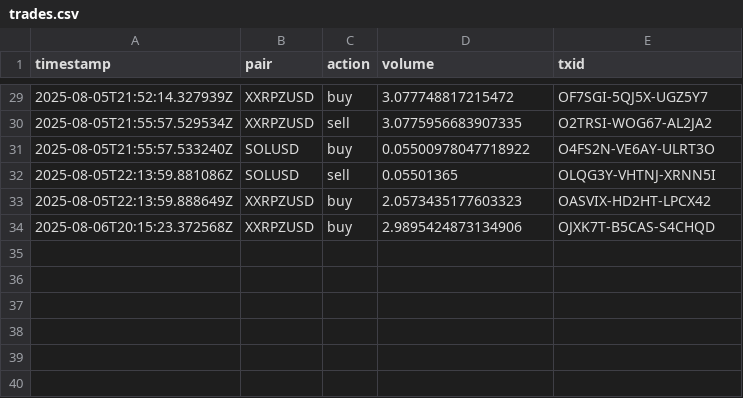
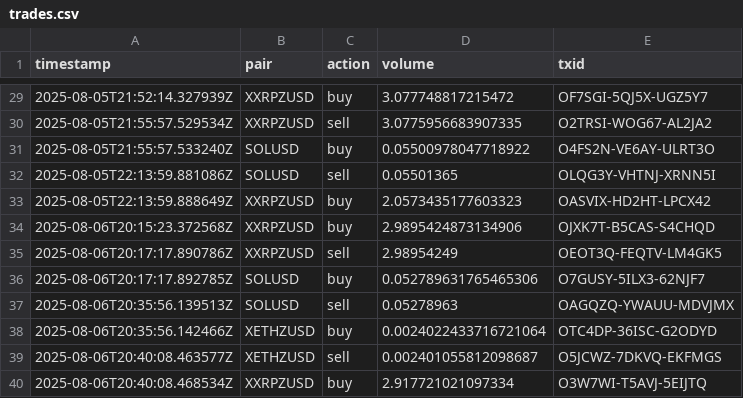
Before and after one commit to SwiftStrike24/AI-Kraken-TradingBot, a CSV file: logs/trades.csv, drawn as a sheet; only a part is shown, gaps mark what is left out.

```diff
--- a/logs/trades.csv
+++ b/logs/trades.csv
@@ -34 +34,7 @@ timestamp,pair,action,volume,txid
 2025-08-06T20:15:23.372568Z,XXRPZUSD,buy,2.9895424873134906,OJXK7T-B5CAS-S4CHQD
+2025-08-06T20:17:17.890786Z,XXRPZUSD,sell,2.98954249,OEOT3Q-FEQTV-LM4GK5
+2025-08-06T20:17:17.892785Z,SOLUSD,buy,0.052789631765465306,O7GUSY-5ILX3-62NJF7
+2025-08-06T20:35:56.139513Z,SOLUSD,sell,0.05278963,OAGQZQ-YWAUU-MDVJMX
+2025-08-06T20:35:56.142466Z,XETHZUSD,buy,0.0024022433716721064,OTC4DP-36ISC-G2ODYD
+2025-08-06T20:40:08.463577Z,XETHZUSD,sell,0.002401055812098687,O5JCWZ-7DKVQ-EKFMGS
+2025-08-06T20:40:08.468534Z,XXRPZUSD,buy,2.917721021097334,O3W7WI-T5AVJ-5EIJTQ
```
Also changed, not shown: logs/equity.csv, 6 other files.
